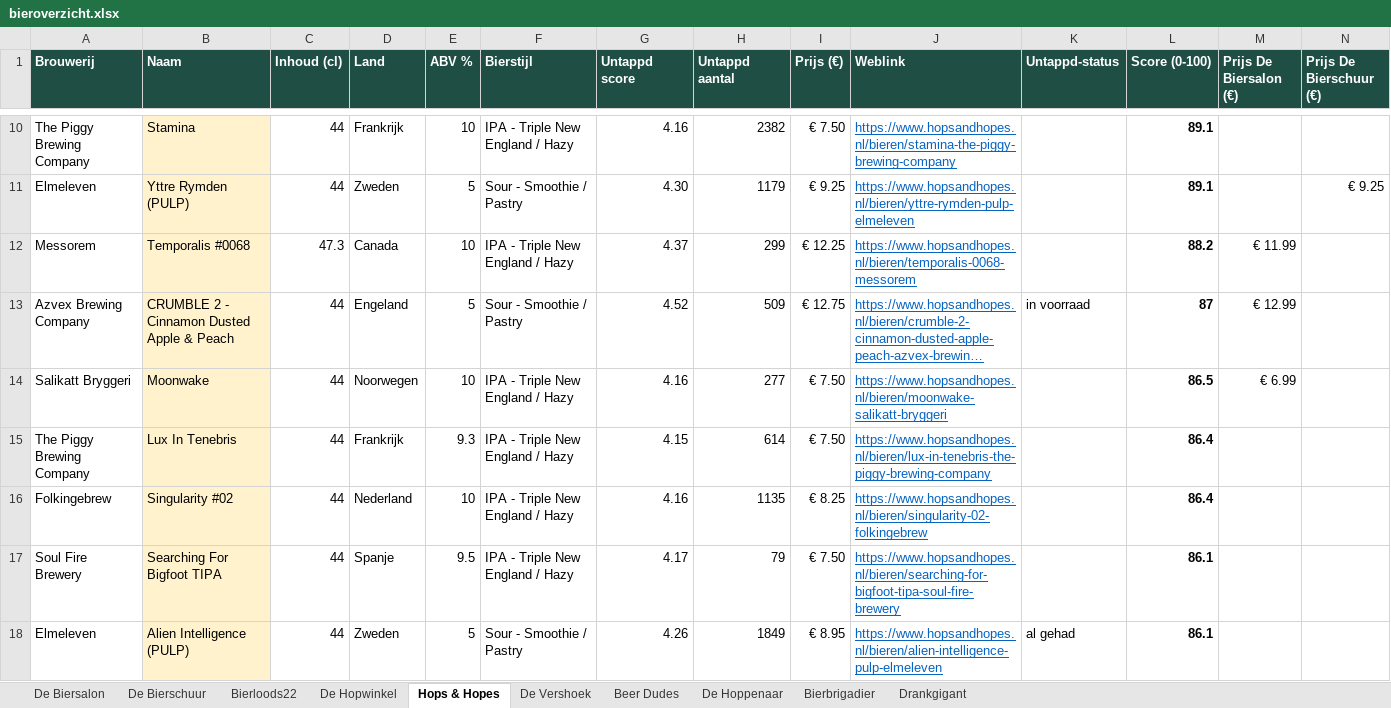
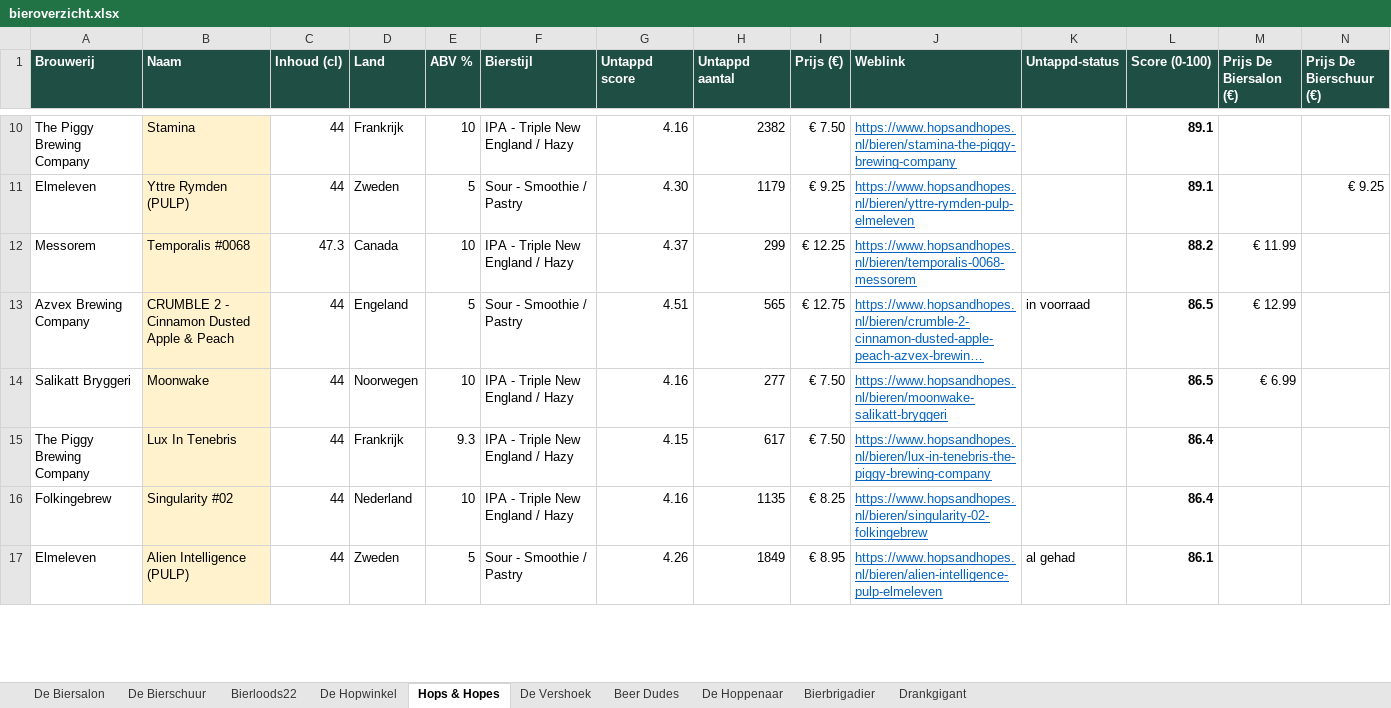
Before and after one commit to RdG-Bier/DeBierScraper, an Excel workbook: docs/bieroverzicht.xlsx, sheet Hops & Hopes, drawn as a sheet; only a part is shown, gaps mark what is left out; long unchanged cells end in …; values as stored, in another font and other column widths than the file's, no borders; conditional formats not drawn; removed rows and columns are numbered as before the commit, all else as after; rows hold the shown columns only; the diff covers the shown part only; the diff names each change by its address in the sheet, - before the commit and + after, or states it on an @@ line.

```diff
--- a/docs/bieroverzicht.xlsx (sheet Hops & Hopes)
+++ b/docs/bieroverzicht.xlsx (sheet Hops & Hopes)
-G13 (Untappd score): 4.52
+G13 (Untappd score): 4.51
-H13 (Untappd aantal): 509
+H13 (Untappd aantal): 565
-L13 (Score (0-100)): 87
+L13 (Score (0-100)): 86.5
-H15 (Untappd aantal): 614
+H15 (Untappd aantal): 617
-row 17: Soul Fire Brewery | Searching For Bigfoot TIPA | 44 | Spanje | 9.5 | IPA - Triple New England / Hazy | 4.17 | 79 | € 7.50 | https://www.hopsandhopes.nl/bieren/searching-for-bigfoot-tipa-soul-fire-brewery |  | 86.1
```
Also changed, not shown: 23 added rows, 21 removed rows and 61 edited cells elsewhere in this sheet, sheet Bierbrigadier, sheet De Biersalon, sheet De Bierschuur, sheet De Vershoek, sheet Beer Dudes, sheet De Hopwinkel, 3 more sheets, 32 other files.
